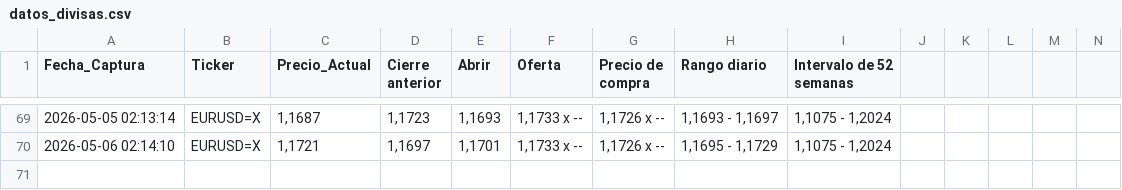
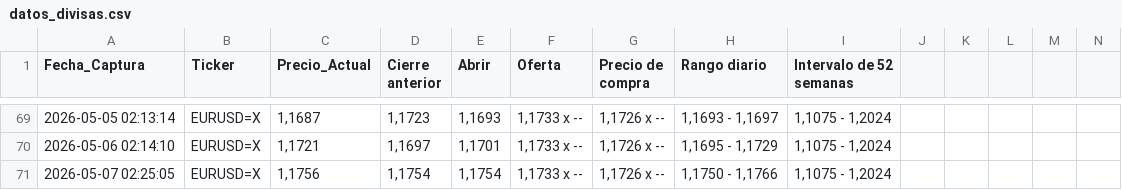
Before and after one commit to sergey0132/yahoo-finance-scraper, a CSV file: datos_divisas.csv, drawn as a sheet; only a part is shown, gaps mark what is left out; rows hold the shown columns only; the diff names each change by its address in the sheet, - before the commit and + after, or states it on an @@ line.

```diff
--- a/datos_divisas.csv
+++ b/datos_divisas.csv
+row 71: 2026-05-07 02:25:05 | EURUSD=X | 1,1756 | 1,1754 | 1,1754 | 1,1733 x -- | 1,1726 x -- | 1,1750 - 1,1766 | 1,1075 - 1,2024
```
Also changed, not shown: datos_acciones.csv, datos_criptos.csv.
